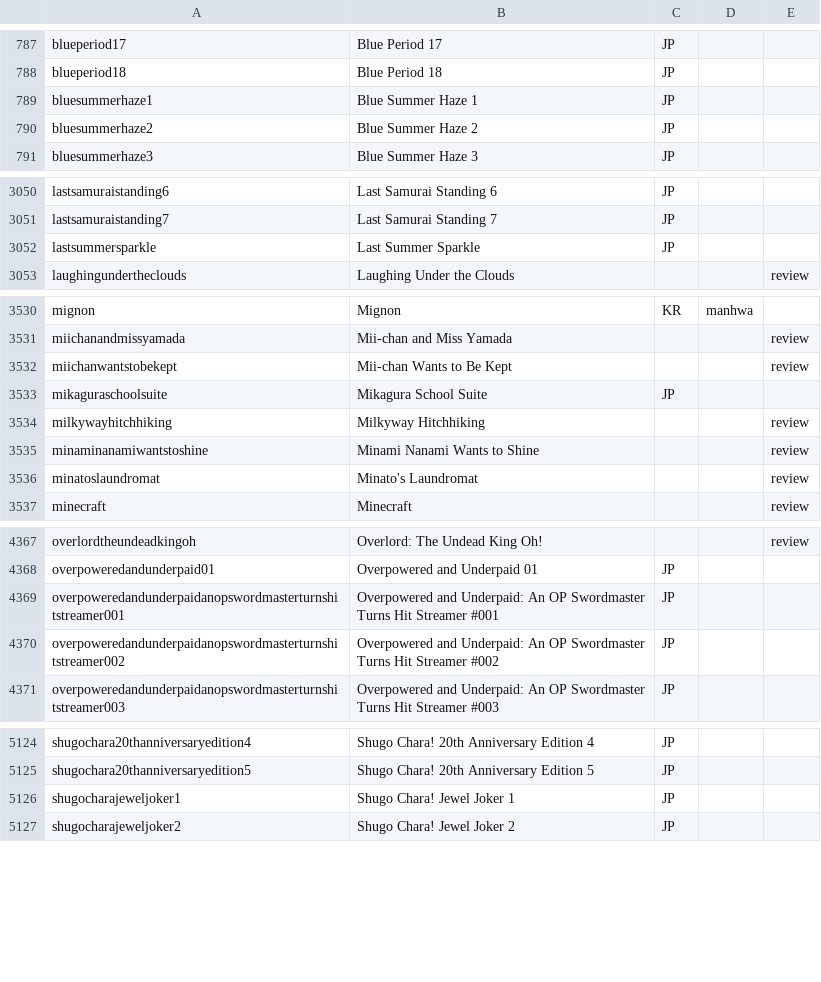
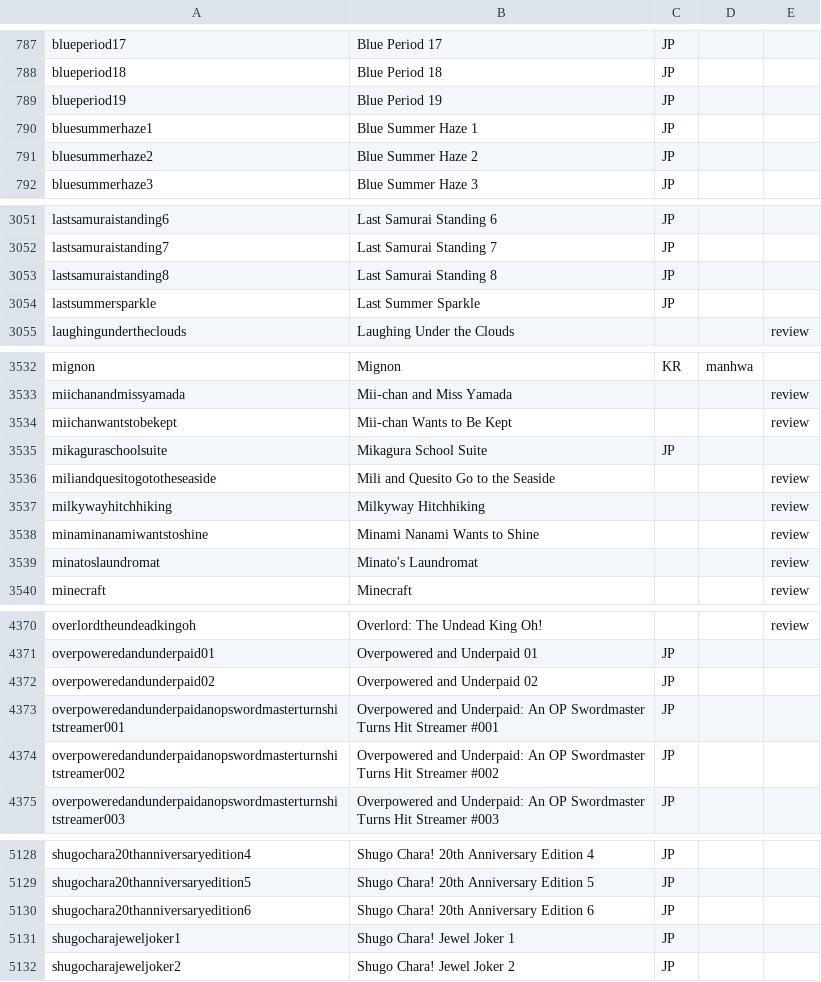
Before and after one commit to mangarelease/mangarelease.github.io, a CSV file: series.csv, drawn as a sheet; only a part is shown, gaps mark what is left out; the diff covers the shown part only.

```diff
--- a/series.csv
+++ b/series.csv
@@ -788,2 +788,3 @@ blueperiod17,Blue Period 17,JP,,
 blueperiod18,Blue Period 18,JP,,
+blueperiod19,Blue Period 19,JP,,
 bluesummerhaze1,Blue Summer Haze 1,JP,,
@@ -3051,2 +3052,3 @@ lastsamuraistanding6,Last Samurai Standing 6,JP,,
 lastsamuraistanding7,Last Samurai Standing 7,JP,,
+lastsamuraistanding8,Last Samurai Standing 8,JP,,
 lastsummersparkle,Last Summer Sparkle,JP,,
@@ -3533,2 +3535,3 @@ miichanwantstobekept,Mii-chan Wants to Be Kept,,,review
 mikaguraschoolsuite,Mikagura School Suite,JP,,
+miliandquesitogototheseaside,Mili and Quesito Go to the Seaside,,,review
 milkywayhitchhiking,Milkyway Hitchhiking,,,review
@@ -4368,2 +4371,3 @@ overlordtheundeadkingoh,Overlord: The Undead King Oh!,,,review
 overpoweredandunderpaid01,Overpowered and Underpaid 01,JP,,
+overpoweredandunderpaid02,Overpowered and Underpaid 02,JP,,
 overpoweredandunderpaidanopswordmasterturnshitstreamer001,Overpowered and Underpaid: An OP Swordmaster Turns Hit Streamer #001,JP,,
@@ -5125,2 +5129,3 @@ shugochara20thanniversaryedition4,Shugo Chara! 20th Anniversary Edition 4,JP,,
 shugochara20thanniversaryedition5,Shugo Chara! 20th Anniversary Edition 5,JP,,
+shugochara20thanniversaryedition6,Shugo Chara! 20th Anniversary Edition 6,JP,,
 shugocharajeweljoker1,Shugo Chara! Jewel Joker 1,JP,,
```
Also changed, not shown: 1 added row elsewhere in this file, 8 other files.
